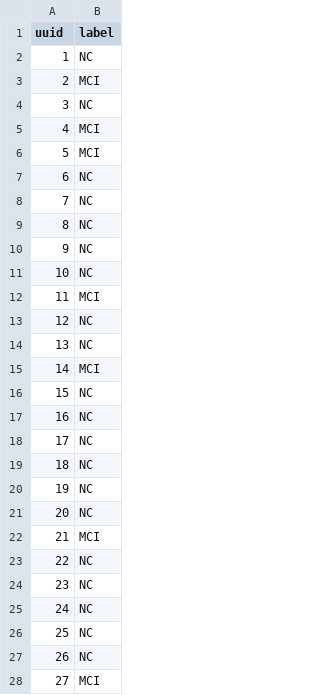
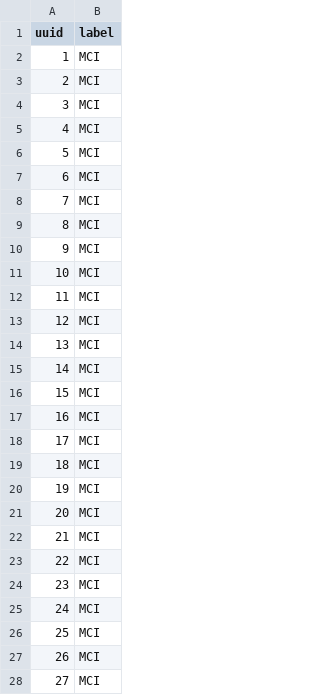
Before and after one commit to greatvalley/test, a CSV file: submit2.csv, drawn as a sheet; only a part is shown; the diff covers the shown part only.

```diff
--- a/submit2.csv
+++ b/submit2.csv
@@ -1,28 +1,28 @@
 uuid,label
-1,NC
+1,MCI
 2,MCI
-3,NC
+3,MCI
 4,MCI
 5,MCI
-6,NC
-7,NC
-8,NC
-9,NC
-10,NC
+6,MCI
+7,MCI
+8,MCI
+9,MCI
+10,MCI
 11,MCI
-12,NC
-13,NC
+12,MCI
+13,MCI
 14,MCI
-15,NC
-16,NC
-17,NC
-18,NC
-19,NC
-20,NC
+15,MCI
+16,MCI
+17,MCI
+18,MCI
+19,MCI
+20,MCI
 21,MCI
-22,NC
-23,NC
-24,NC
-25,NC
-26,NC
+22,MCI
+23,MCI
+24,MCI
+25,MCI
+26,MCI
 27,MCI
```
Also changed, not shown: 52 edited cells elsewhere in this file, 22 other files.
